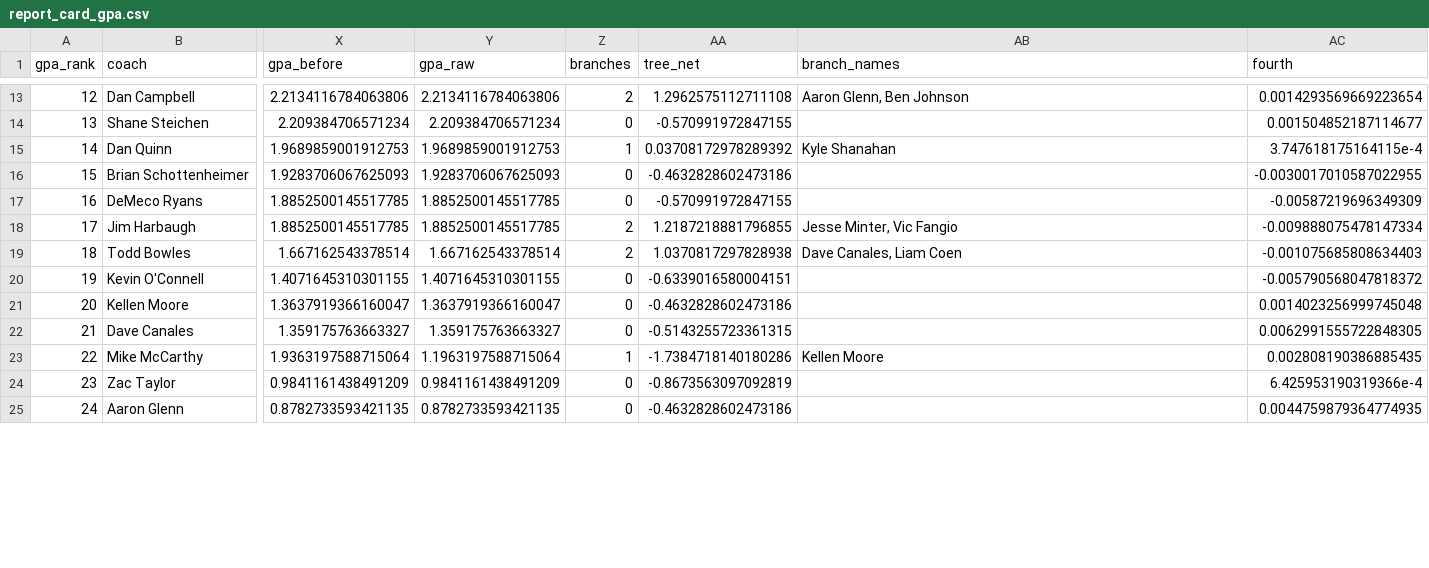
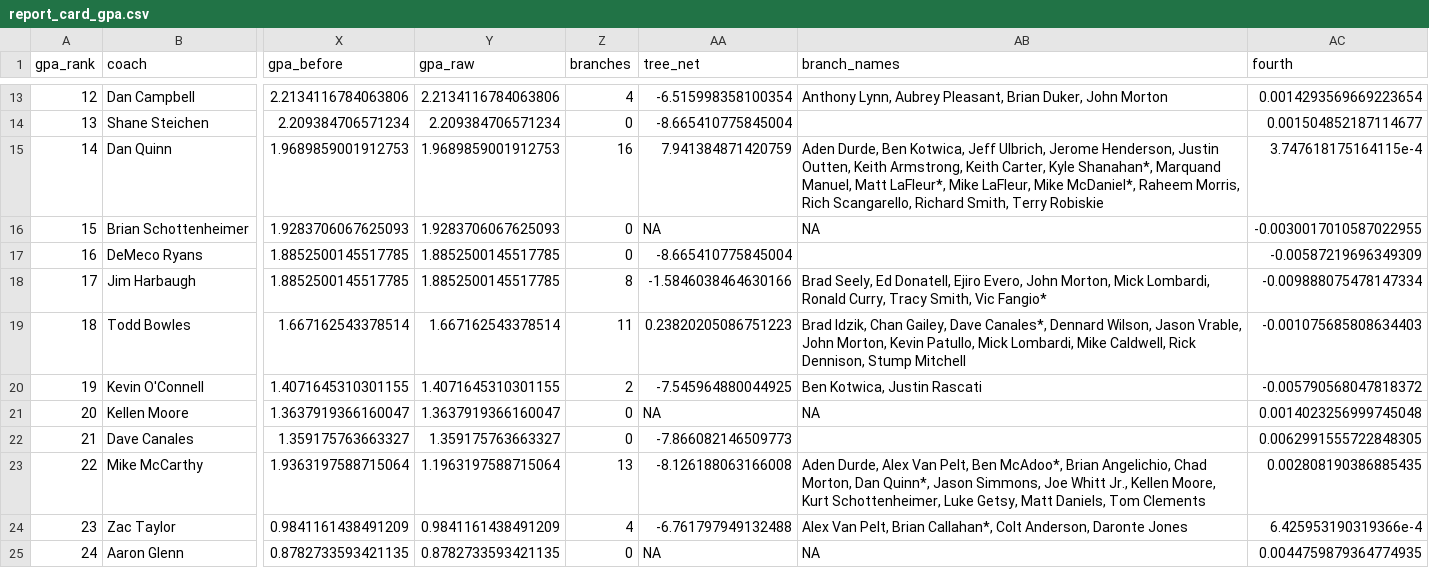
Before and after one commit to stranger9977/coaching-report-card, a CSV file: data/derived/report_card_gpa.csv, drawn as a sheet; only a part is shown, gaps mark what is left out; the diff covers the shown part only; the diff names each change by its address in the sheet, - before the commit and + after, or states it on an @@ line.

Commit message:
Fix the coaching tree with real staff titles scraped from Wikipedia season articles (py/fetch_staffs.py); McVay 29 to Sirianni 10, back on the card as a badge

```diff
--- a/data/derived/report_card_gpa.csv
+++ b/data/derived/report_card_gpa.csv
-Z13 (branches): 2
+Z13 (branches): 4
-AA13 (tree_net): 1.2962575112711108
+AA13 (tree_net): -6.515998358100354
-AB13 (branch_names): Aaron Glenn, Ben Johnson
+AB13 (branch_names): Anthony Lynn, Aubrey Pleasant, Brian Duker, John Morton
-AA14 (tree_net): -0.570991972847155
+AA14 (tree_net): -8.665410775845004
-Z15 (branches): 1
+Z15 (branches): 16
-AA15 (tree_net): 0.03708172978289392
+AA15 (tree_net): 7.941384871420759
-AB15 (branch_names): Kyle Shanahan
+AB15 (branch_names): Aden Durde, Ben Kotwica, Jeff Ulbrich, Jerome Henderson, Justin Outten, Keith Armstrong, Keith Carter, Kyle Shanahan*, Marquand Manuel, Matt LaFleur*, Mike LaFleur, Mike McDaniel*, Raheem Morris, Rich Scangarello, Richard Smith, Terry Robiskie
-AA16 (tree_net): -0.4632828602473186
+AA16 (tree_net): NA
-AB16 (branch_names): (empty)
+AB16 (branch_names): NA
-AA17 (tree_net): -0.570991972847155
+AA17 (tree_net): -8.665410775845004
-Z18 (branches): 2
+Z18 (branches): 8
-AA18 (tree_net): 1.2187218881796855
+AA18 (tree_net): -1.5846038464630166
-AB18 (branch_names): Jesse Minter, Vic Fangio
+AB18 (branch_names): Brad Seely, Ed Donatell, Ejiro Evero, John Morton, Mick Lombardi, Ronald Curry, Tracy Smith, Vic Fangio*
-Z19 (branches): 2
+Z19 (branches): 11
-AA19 (tree_net): 1.0370817297828938
+AA19 (tree_net): 0.23820205086751223
-AB19 (branch_names): Dave Canales, Liam Coen
+AB19 (branch_names): Brad Idzik, Chan Gailey, Dave Canales*, Dennard Wilson, Jason Vrable, John Morton, Kevin Patullo, Mick Lombardi, Mike Caldwell, Rick Dennison, Stump Mitchell
-Z20 (branches): 0
+Z20 (branches): 2
-AA20 (tree_net): -0.6339016580004151
+AA20 (tree_net): -7.545964880044925
-AB20 (branch_names): (empty)
+AB20 (branch_names): Ben Kotwica, Justin Rascati
-AA21 (tree_net): -0.4632828602473186
+AA21 (tree_net): NA
-AB21 (branch_names): (empty)
+AB21 (branch_names): NA
-AA22 (tree_net): -0.5143255723361315
+AA22 (tree_net): -7.866082146509773
-Z23 (branches): 1
+Z23 (branches): 13
-AA23 (tree_net): -1.7384718140180286
+AA23 (tree_net): -8.126188063166008
-AB23 (branch_names): Kellen Moore
+AB23 (branch_names): Aden Durde, Alex Van Pelt, Ben McAdoo*, Brian Angelichio, Chad Morton, Dan Quinn*, Jason Simmons, Joe Whitt Jr., Kellen Moore, Kurt Schottenheimer, Luke Getsy, Matt Daniels, Tom Clements
-Z24 (branches): 0
+Z24 (branches): 4
-AA24 (tree_net): -0.8673563097092819
+AA24 (tree_net): -6.761797949132488
-AB24 (branch_names): (empty)
+AB24 (branch_names): Alex Van Pelt, Brian Callahan*, Colt Anderson, Daronte Jones
-AA25 (tree_net): -0.4632828602473186
+AA25 (tree_net): NA
-AB25 (branch_names): (empty)
+AB25 (branch_names): NA
```
Also changed, not shown: 49 edited cells elsewhere in this file, 11 other files.
